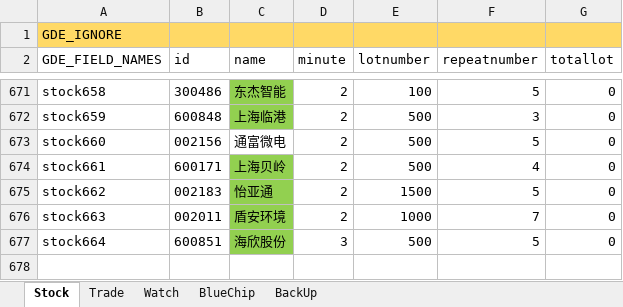
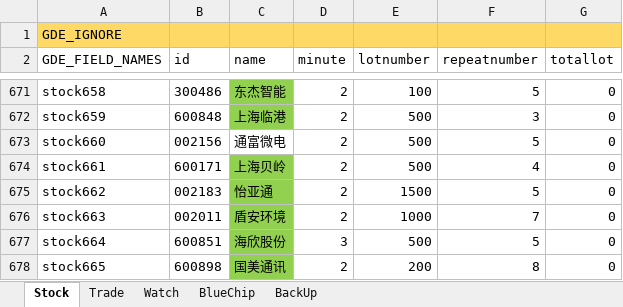
Before and after one commit to zsdarkblue/TradeStation_ContinuousTrade, an Excel workbook: stock.xlsx, sheet Stock, drawn as a sheet; only a part is shown, gaps mark what is left out; values as stored, in another font and other column widths than the file's, no borders; the diff names each change by its address in the sheet, - before the commit and + after, or states it on an @@ line.

```diff
--- a/stock.xlsx (sheet Stock)
+++ b/stock.xlsx (sheet Stock)
+row 678: stock665 | 600898 | 国美通讯 | 2 | 200 | 8 | 0
```
Also changed, not shown: sheet Watch, 4 other files.
